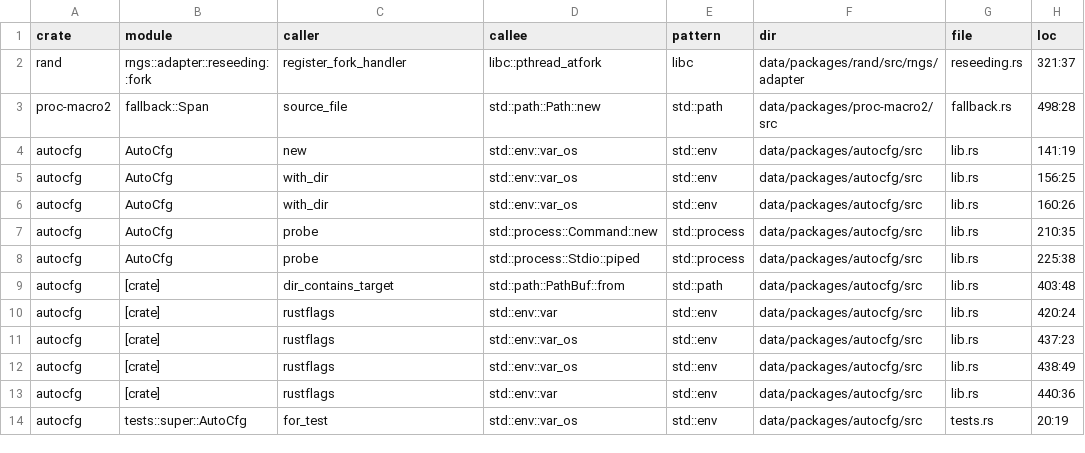
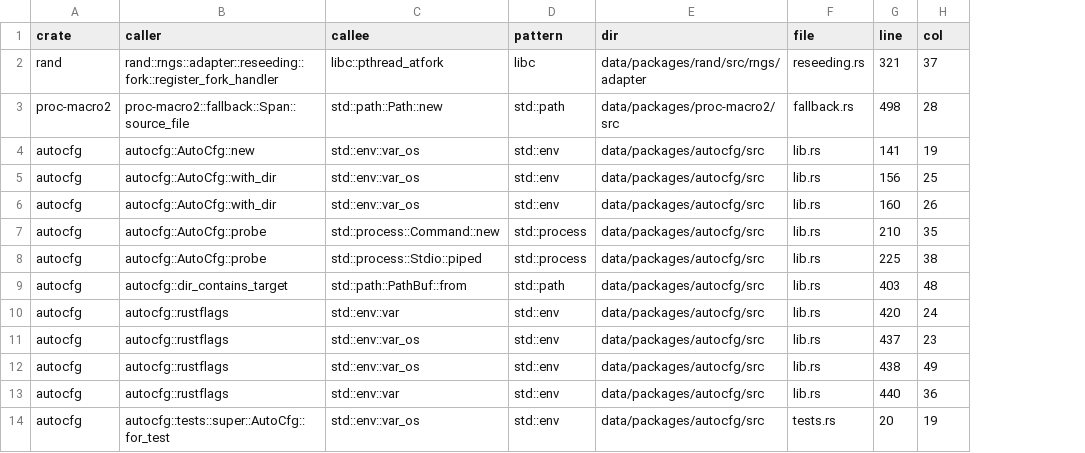
Before and after one commit to PLSysSec/cargo-scan, a CSV file: data/results/top10_all.csv, drawn as a sheet; removed rows and columns are numbered as before the commit, all else as after; the diff names each change by its address in the sheet, - before the commit and + after, or states it on an @@ line.

```diff
--- a/data/results/top10_all.csv
+++ b/data/results/top10_all.csv
-column B (module), rows 2-14: rngs::adapter::reseeding::fork | fallback::Span | AutoCfg | AutoCfg | AutoCfg | AutoCfg | AutoCfg | [crate] | [crate] | [crate] | [crate] | [crate] | tests::super::AutoCfg
+column G (line), rows 2-14: 321 | 498 | 141 | 156 | 160 | 210 | 225 | 403 | 420 | 437 | 438 | 440 | 20
-H1: loc
+H1: col
-B2 (caller): register_fork_handler
+B2 (caller): rand::rngs::adapter::reseeding::fork::register_fork_handler
-H2 (col): 321:37
+H2 (col): 37
-B3 (caller): source_file
+B3 (caller): proc-macro2::fallback::Span::source_file
-H3 (col): 498:28
+H3 (col): 28
-B4 (caller): new
+B4 (caller): autocfg::AutoCfg::new
-H4 (col): 141:19
+H4 (col): 19
-B5:B6 (caller): with_dir
+B5:B6 (caller): autocfg::AutoCfg::with_dir
-H5 (col): 156:25
+H5 (col): 25
-H6 (col): 160:26
+H6 (col): 26
-B7:B8 (caller): probe
+B7:B8 (caller): autocfg::AutoCfg::probe
-H7 (col): 210:35
+H7 (col): 35
-H8 (col): 225:38
+H8 (col): 38
-B9 (caller): dir_contains_target
+B9 (caller): autocfg::dir_contains_target
-H9 (col): 403:48
+H9 (col): 48
-B10:B13 (caller): rustflags
+B10:B13 (caller): autocfg::rustflags
-H10 (col): 420:24
+H10 (col): 24
-H11 (col): 437:23
+H11 (col): 23
-H12 (col): 438:49
+H12 (col): 49
-H13 (col): 440:36
+H13 (col): 36
-B14 (caller): for_test
+B14 (caller): autocfg::tests::super::AutoCfg::for_test
-H14 (col): 20:19
+H14 (col): 19
```
Also changed, not shown: data/results/test_all.csv, 3 other files.
